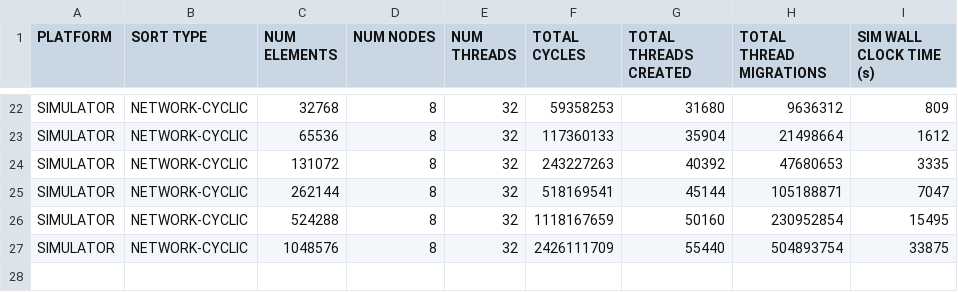
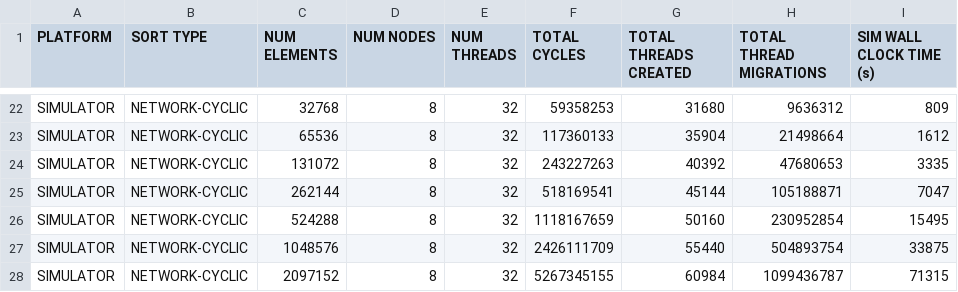
Before and after one commit to kaushikvelusamy/Bitonic-EMU-Benchmark, a CSV file: results/EMU/SIMULATOR/NETWORK/cyclic_sim_0516.csv, drawn as a sheet; only a part is shown, gaps mark what is left out.

Commit message:
Update cyclic_sim_0516.csv

```diff
--- a/results/EMU/SIMULATOR/NETWORK/cyclic_sim_0516.csv
+++ b/results/EMU/SIMULATOR/NETWORK/cyclic_sim_0516.csv
@@ -27 +27,2 @@ SIMULATOR,NETWORK-CYCLIC,524288,8,32,1118167659,50160,230952854,15495
 SIMULATOR,NETWORK-CYCLIC,1048576,8,32,2426111709,55440,504893754,33875
+SIMULATOR,NETWORK-CYCLIC,2097152,8,32,5267345155,60984,1099436787,71315
```
